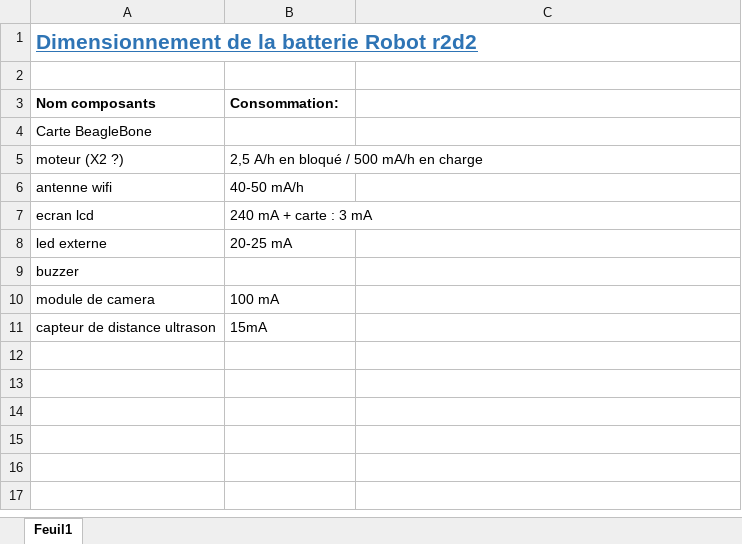
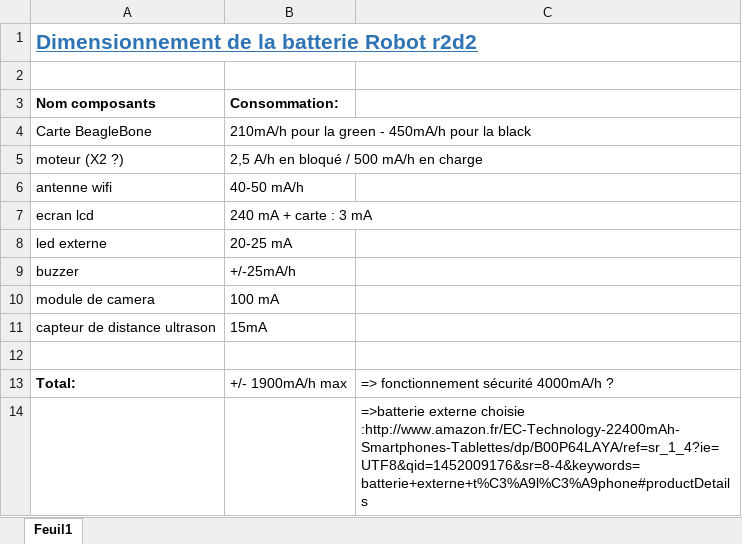
Before and after one commit to Noctisae/R2D2-in-the-sky, an Excel workbook: etudes diverses/dimensionnement batterie.xlsx, sheet Feuil1, drawn as a sheet; values as stored, in another font and other column widths than the file's, no borders; the diff names each change by its address in the sheet, - before the commit and + after, or states it on an @@ line.

```diff
--- a/etudes diverses/dimensionnement batterie.xlsx (sheet Feuil1)
+++ b/etudes diverses/dimensionnement batterie.xlsx (sheet Feuil1)
-B4 (Consommation:): (empty)
+B4 (Consommation:): 210mA/h pour la green - 450mA/h pour la black
-B9 (Consommation:): (empty)
+B9 (Consommation:): +/-25mA/h
+row 12: (empty)
+row 13: Total: | +/- 1900mA/h max | => fonctionnement sécurité 4000mA/h ?
+row 14:  |  | =>batterie externe choisie :http://www.amazon.fr/EC-Technology-22400mAh-Smartphones-Tablettes/dp/B00P64LAYA/ref=sr_1_4?ie=UTF8&qid=1452009176&sr=8-4&keywords=batterie+externe+t%C3%A9l%C3%A9phone#productDetails
```
Also changed, not shown: 16 other files.
